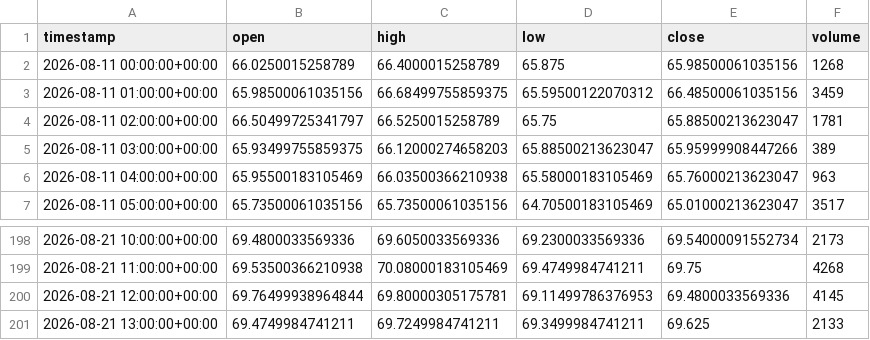
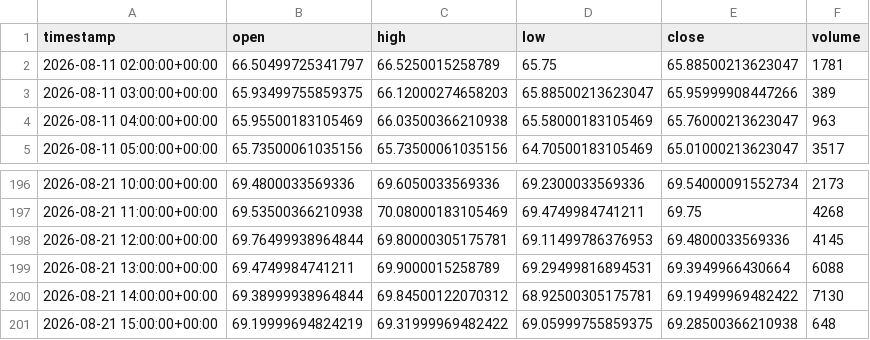
Before and after one commit to maraky122/mesa-brooks, a CSV file: data/ohlc/SIF_1h.csv, drawn as a sheet; only a part is shown, gaps mark what is left out.

Commit message:
data: atualização automática de dados OHLC 2026-08-21 15:20 UTC

```diff
--- a/data/ohlc/SIF_1h.csv
+++ b/data/ohlc/SIF_1h.csv
@@ -1,4 +1,2 @@
 timestamp,open,high,low,close,volume
-2026-08-11 00:00:00+00:00,66.0250015258789,66.4000015258789,65.875,65.98500061035156,1268
-2026-08-11 01:00:00+00:00,65.98500061035156,66.68499755859375,65.59500122070312,66.48500061035156,3459
 2026-08-11 02:00:00+00:00,66.50499725341797,66.5250015258789,65.75,65.88500213623047,1781
@@ -200,2 +198,4 @@ timestamp,open,high,low,close,volume
 2026-08-21 12:00:00+00:00,69.76499938964844,69.80000305175781,69.11499786376953,69.4800033569336,4145
-2026-08-21 13:00:00+00:00,69.4749984741211,69.7249984741211,69.3499984741211,69.625,2133
+2026-08-21 13:00:00+00:00,69.4749984741211,69.9000015258789,69.29499816894531,69.3949966430664,6088
+2026-08-21 14:00:00+00:00,69.38999938964844,69.84500122070312,68.92500305175781,69.19499969482422,7130
+2026-08-21 15:00:00+00:00,69.19999694824219,69.31999969482422,69.05999755859375,69.28500366210938,648
```
Also changed, not shown: data/ohlc/ESF_1h.csv, data/ohlc/NVDA_1d.csv, 26 other files.
